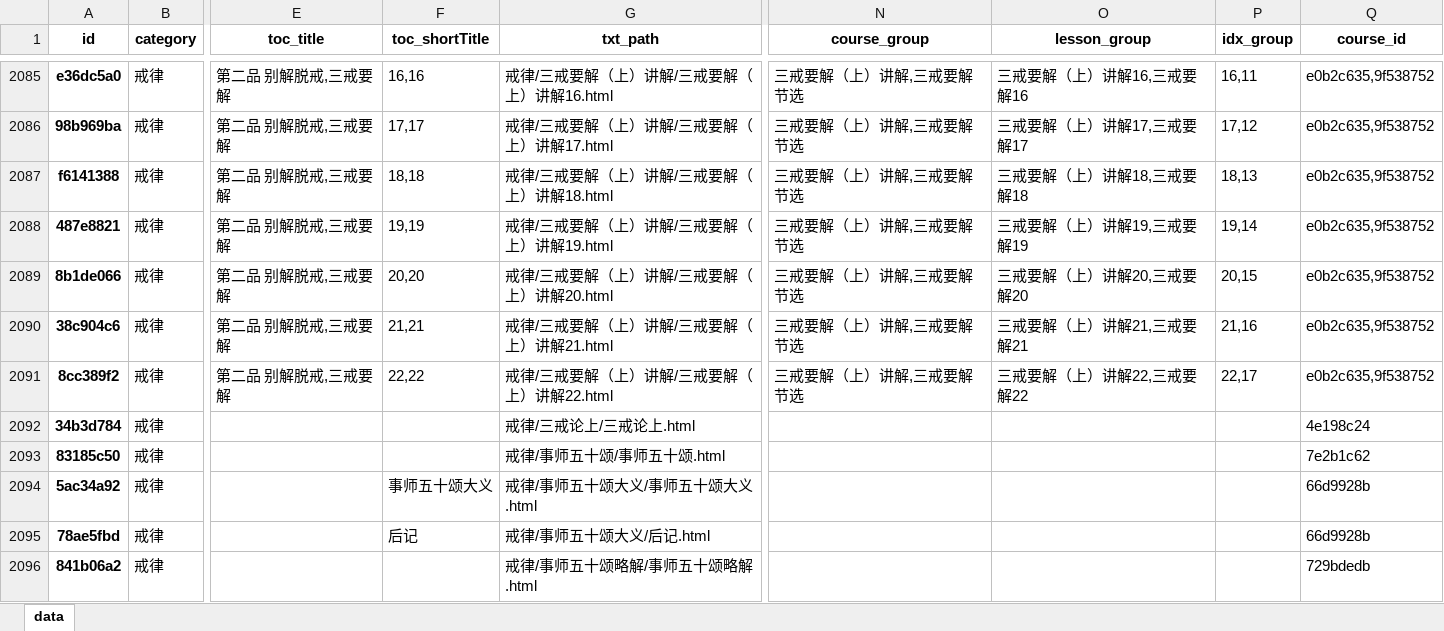
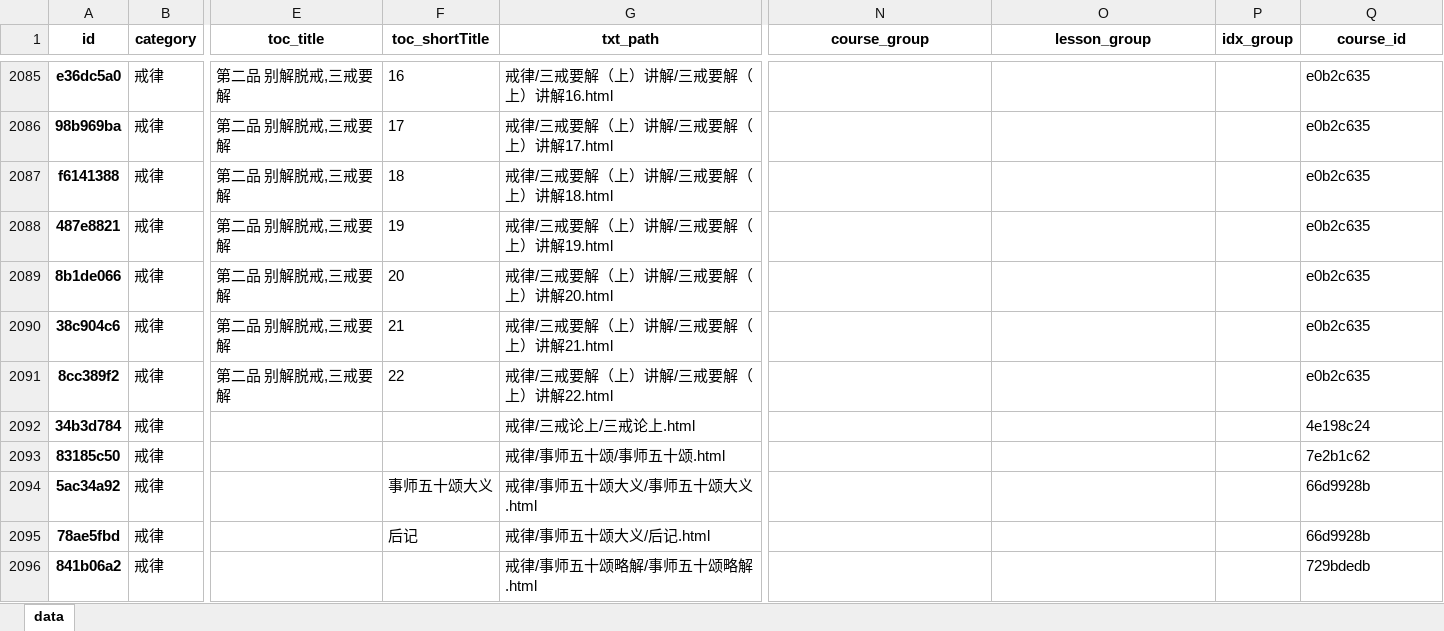
Before and after one commit to hliuleo/lamatxt, an Excel workbook: all_lesson.xlsx, sheet data, drawn as a sheet; only a part is shown, gaps mark what is left out; values as stored, in another font and other column widths than the file's, no borders; the diff covers the shown part only; the diff names each change by its address in the sheet, - before the commit and + after, or states it on an @@ line.

```diff
--- a/all_lesson.xlsx (sheet data)
+++ b/all_lesson.xlsx (sheet data)
-F2085 (toc_shortTitle): 16,16
+F2085 (toc_shortTitle): 16
-N2085:N2091 (course_group): 三戒要解（上）讲解,三戒要解节选
+N2085:N2091 (course_group): (empty)
-O2085 (lesson_group): 三戒要解（上）讲解16,三戒要解16
+O2085 (lesson_group): (empty)
-P2085 (idx_group): 16,11
+P2085 (idx_group): (empty)
-Q2085:Q2091 (course_id): e0b2c635,9f538752
+Q2085:Q2091 (course_id): e0b2c635
-F2086 (toc_shortTitle): 17,17
+F2086 (toc_shortTitle): 17
-O2086 (lesson_group): 三戒要解（上）讲解17,三戒要解17
+O2086 (lesson_group): (empty)
-P2086 (idx_group): 17,12
+P2086 (idx_group): (empty)
-F2087 (toc_shortTitle): 18,18
+F2087 (toc_shortTitle): 18
-O2087 (lesson_group): 三戒要解（上）讲解18,三戒要解18
+O2087 (lesson_group): (empty)
-P2087 (idx_group): 18,13
+P2087 (idx_group): (empty)
-F2088 (toc_shortTitle): 19,19
+F2088 (toc_shortTitle): 19
-O2088 (lesson_group): 三戒要解（上）讲解19,三戒要解19
+O2088 (lesson_group): (empty)
-P2088 (idx_group): 19,14
+P2088 (idx_group): (empty)
-F2089 (toc_shortTitle): 20,20
+F2089 (toc_shortTitle): 20
-O2089 (lesson_group): 三戒要解（上）讲解20,三戒要解20
+O2089 (lesson_group): (empty)
-P2089 (idx_group): 20,15
+P2089 (idx_group): (empty)
-F2090 (toc_shortTitle): 21,21
+F2090 (toc_shortTitle): 21
-O2090 (lesson_group): 三戒要解（上）讲解21,三戒要解21
+O2090 (lesson_group): (empty)
-P2090 (idx_group): 21,16
+P2090 (idx_group): (empty)
-F2091 (toc_shortTitle): 22,22
+F2091 (toc_shortTitle): 22
-O2091 (lesson_group): 三戒要解（上）讲解22,三戒要解22
+O2091 (lesson_group): (empty)
-P2091 (idx_group): 22,17
+P2091 (idx_group): (empty)
```
Also changed, not shown: 50 edited cells elsewhere in this sheet, all_course.xlsx, 2 other files.
